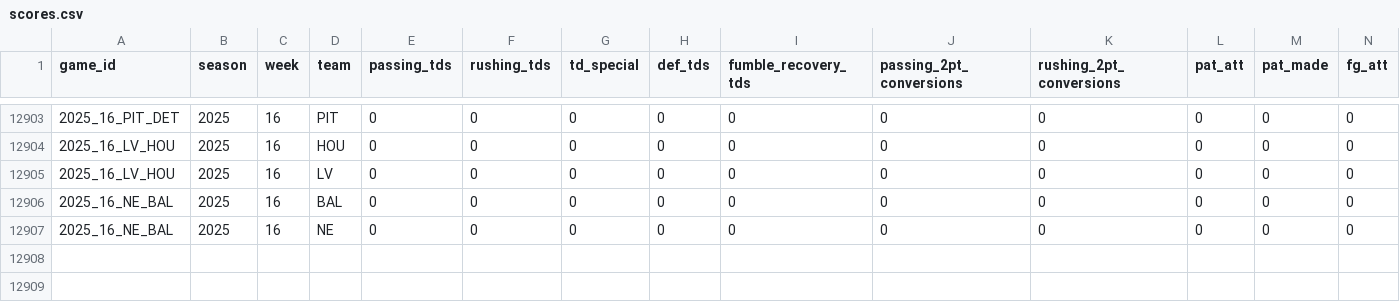
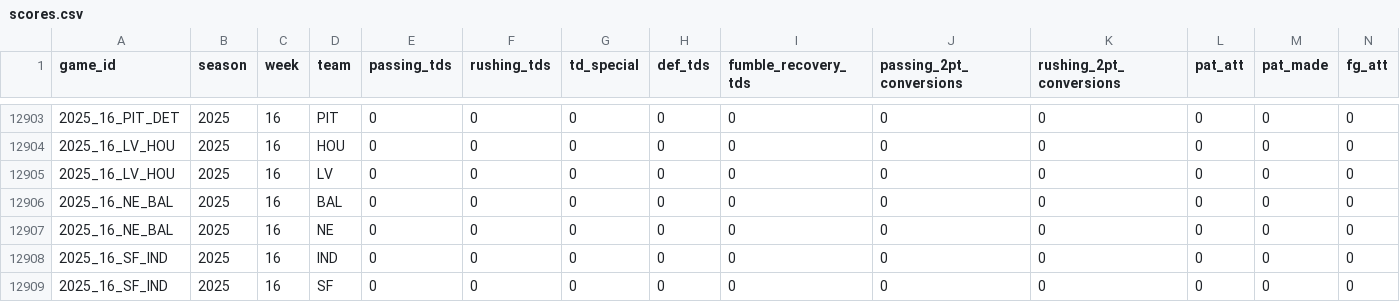
Before and after one commit to TylerPollard410/nflendzonePipeline, a CSV file: artifacts/data-archive/scores/scores.csv, drawn as a sheet; only a part is shown, gaps mark what is left out; rows hold the shown columns only; the diff names each change by its address in the sheet, - before the commit and + after, or states it on an @@ line.

```diff
--- a/artifacts/data-archive/scores/scores.csv
+++ b/artifacts/data-archive/scores/scores.csv
+row 12908: 2025_16_SF_IND | 2025 | 16 | IND | 0 | 0 | 0 | 0 | 0 | 0 | 0 | 0 | 0 | 0
+row 12909: 2025_16_SF_IND | 2025 | 16 | SF | 0 | 0 | 0 | 0 | 0 | 0 | 0 | 0 | 0 | 0
```
Also changed, not shown: artifacts/data-archive/elo/elo.csv, artifacts/data-archive/redzone/redzone.csv, 56 other files.
